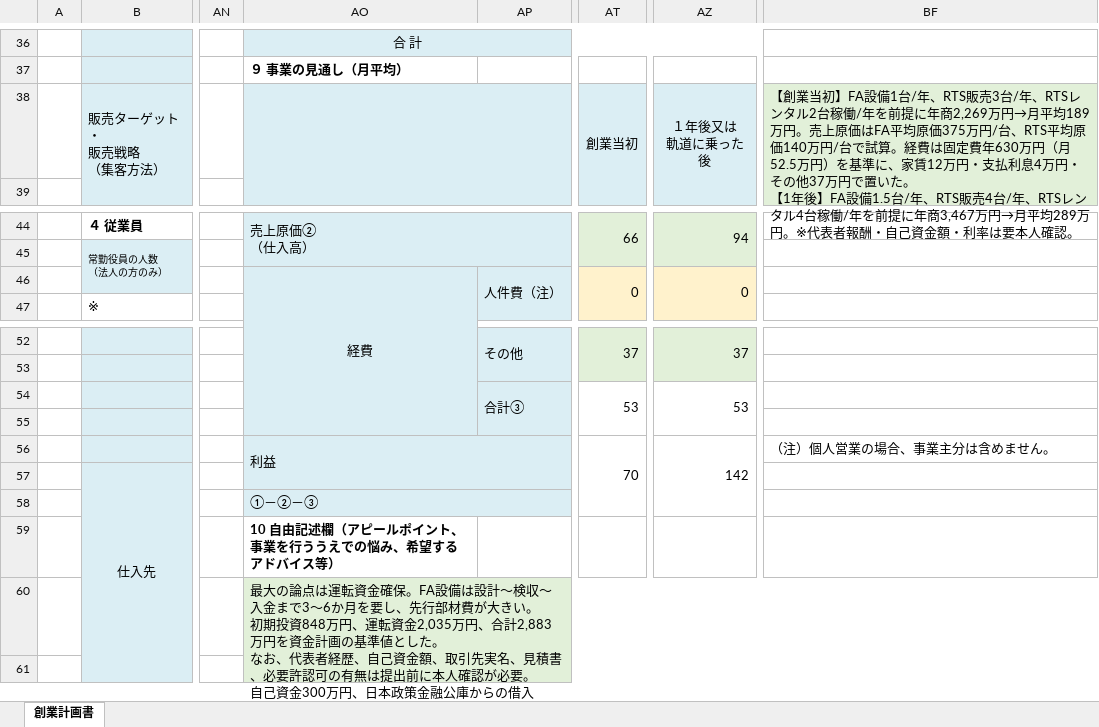
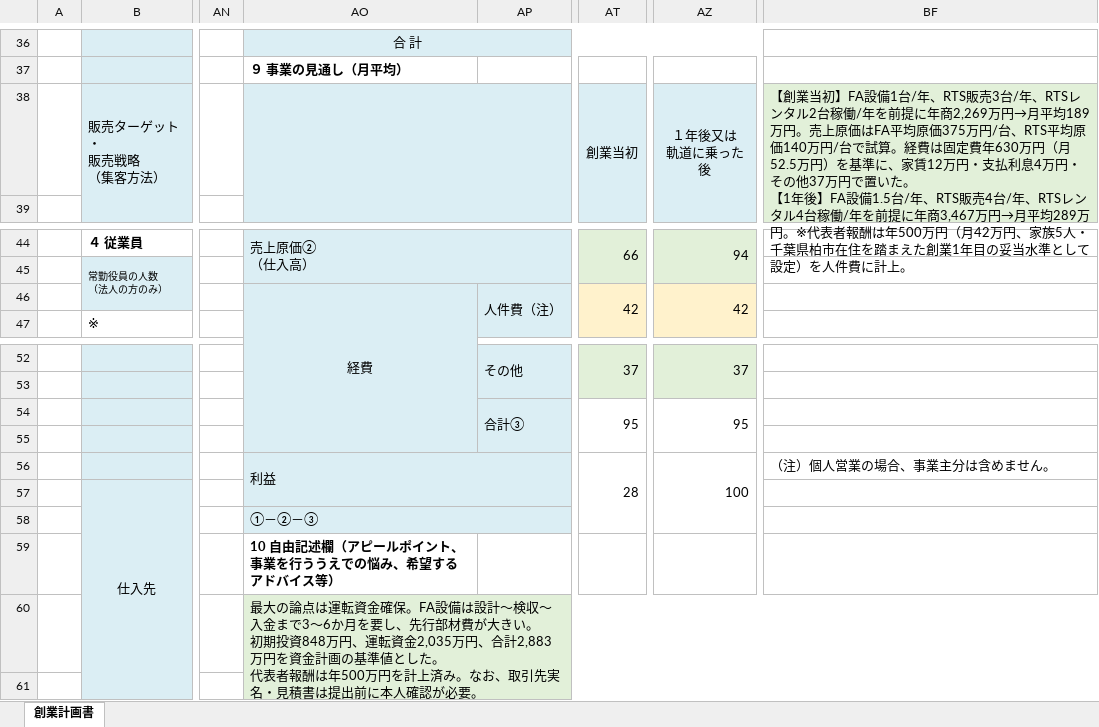
Before and after one commit to rigel20240128/obsidian-hokanko, an Excel workbook: RIGEL/会社概要・資料/事業計画書・融資/日本政策金融公庫_創業計画書.xlsx, sheet 創業計画書, drawn as a sheet; only a part is shown, gaps mark what is left out; values as stored, in another font and other column widths than the file's, no borders; ↵ is a line break in a cell; the diff names each change by its address in the sheet, - before the commit and + after, or states it on an @@ line.

Commit message:
代表者報酬年500万円を月次見通しに反映（家族5人・柏市在住を踏まえ麋竺が試算）、事業者名の記入位置ミスを修正し法人所在地(千葉県柏市)を追記

```diff
--- a/RIGEL/会社概要・資料/事業計画書・融資/日本政策金融公庫_創業計画書.xlsx (sheet 創業計画書)
+++ b/RIGEL/会社概要・資料/事業計画書・融資/日本政策金融公庫_創業計画書.xlsx (sheet 創業計画書)
-BF38: …表者報酬・自己資金額・利率は要本人確認。
+BF38: …表者報酬は年500万円（月42万円、家族5人・千葉県柏市在住を踏まえた創業1年目の妥当水準として設定）を人件費に計上。
-AT46: 0
+AT46: 42
-AZ46: 0
+AZ46: 42
-AT54: 53
+AT54: 95
-AZ54: 53
+AZ54: 95
-AT56: 70
+AT56: 28
-AZ56: 142
+AZ56: 100
-AO60: …した。 ↵ なお、代表者経歴、自己資金額、取引先実名、見積書、必要許認可の有無は提出前…
+AO60: …した。 ↵ 代表者報酬は年500万円を計上済み。なお、取引先実名・見積書は提出前…
```
Also changed, not shown: RIGEL/会社概要・資料/事業計画書・融資/事業計画書.xlsx.
